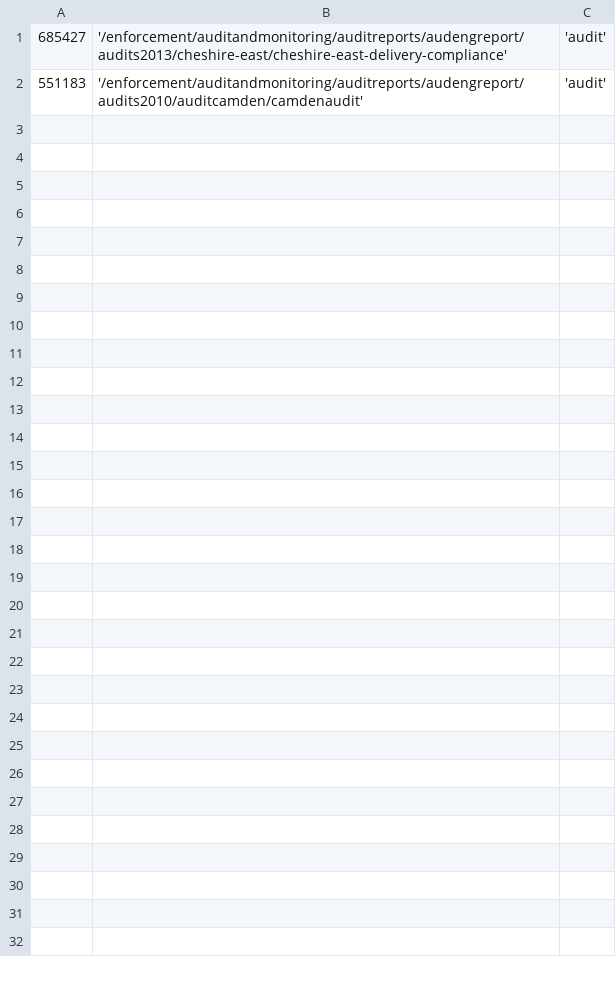
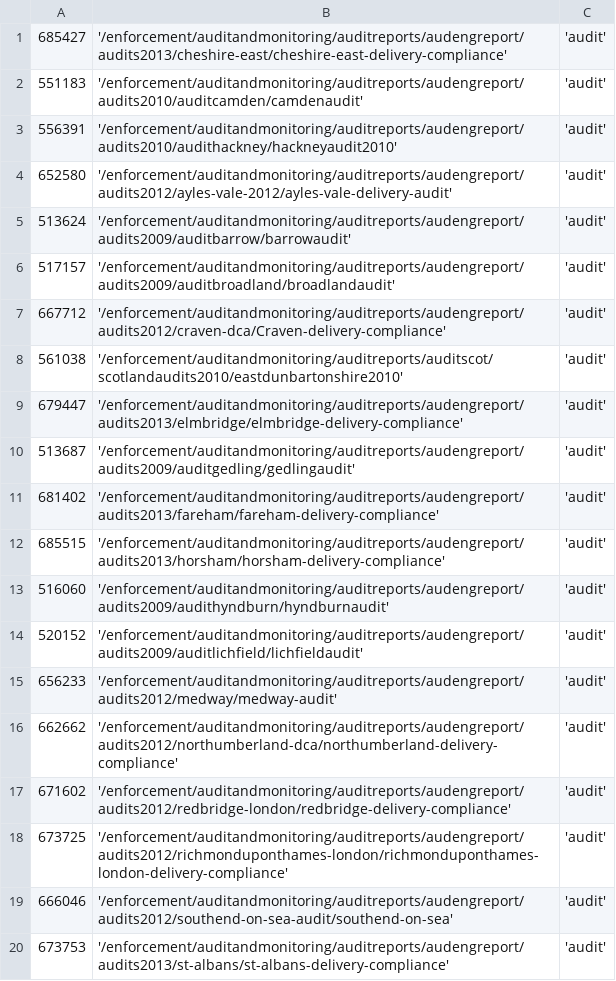
Before and after one commit to FoodStandardsAgency/food-gov-uk, a CSV file: docroot/sites/all/modules/migration/fsa_migrate/data/csv/auditreport-alterian-id-list.csv, drawn as a sheet.

Commit message:
Audit report list of nodes for bulk migration

```diff
--- a/docroot/sites/all/modules/migration/fsa_migrate/data/csv/auditreport-alterian-id-list.csv
+++ b/docroot/sites/all/modules/migration/fsa_migrate/data/csv/auditreport-alterian-id-list.csv
@@ -2 +2,19 @@
 551183, '/enforcement/auditandmonitoring/auditreports/audengreport/audits2010/auditcamden/camdenaudit', 'audit'
+556391, '/enforcement/auditandmonitoring/auditreports/audengreport/audits2010/audithackney/hackneyaudit2010', 'audit'
+652580, '/enforcement/auditandmonitoring/auditreports/audengreport/audits2012/ayles-vale-2012/ayles-vale-delivery-audit', 'audit'
+513624, '/enforcement/auditandmonitoring/auditreports/audengreport/audits2009/auditbarrow/barrowaudit', 'audit'
+517157, '/enforcement/auditandmonitoring/auditreports/audengreport/audits2009/auditbroadland/broadlandaudit', 'audit'
+667712, '/enforcement/auditandmonitoring/auditreports/audengreport/audits2012/craven-dca/Craven-delivery-compliance', 'audit'
+561038, '/enforcement/auditandmonitoring/auditreports/auditscot/scotlandaudits2010/eastdunbartonshire2010', 'audit'
+679447, '/enforcement/auditandmonitoring/auditreports/audengreport/audits2013/elmbridge/elmbridge-delivery-compliance', 'audit'
+513687, '/enforcement/auditandmonitoring/auditreports/audengreport/audits2009/auditgedling/gedlingaudit', 'audit'
+681402, '/enforcement/auditandmonitoring/auditreports/audengreport/audits2013/fareham/fareham-delivery-compliance', 'audit'
+685515, '/enforcement/auditandmonitoring/auditreports/audengreport/audits2013/horsham/horsham-delivery-compliance', 'audit'
+516060, '/enforcement/auditandmonitoring/auditreports/audengreport/audits2009/audithyndburn/hyndburnaudit', 'audit'
+520152, '/enforcement/auditandmonitoring/auditreports/audengreport/audits2009/auditlichfield/lichfieldaudit', 'audit'
+656233, '/enforcement/auditandmonitoring/auditreports/audengreport/audits2012/medway/medway-audit', 'audit'
+662662, '/enforcement/auditandmonitoring/auditreports/audengreport/audits2012/northumberland-dca/northumberland-delivery-compliance', 'audit'
+671602, '/enforcement/auditandmonitoring/auditreports/audengreport/audits2012/redbridge-london/redbridge-delivery-compliance', 'audit'
+673725, '/enforcement/auditandmonitoring/auditreports/audengreport/audits2012/richmonduponthames-london/richmonduponthames-london-delivery-compliance', 'audit'
+666046, '/enforcement/auditandmonitoring/auditreports/audengreport/audits2012/southend-on-sea-audit/southend-on-sea', 'audit'
+673753, '/enforcement/auditandmonitoring/auditreports/audengreport/audits2013/st-albans/st-albans-delivery-compliance', 'audit'
```
